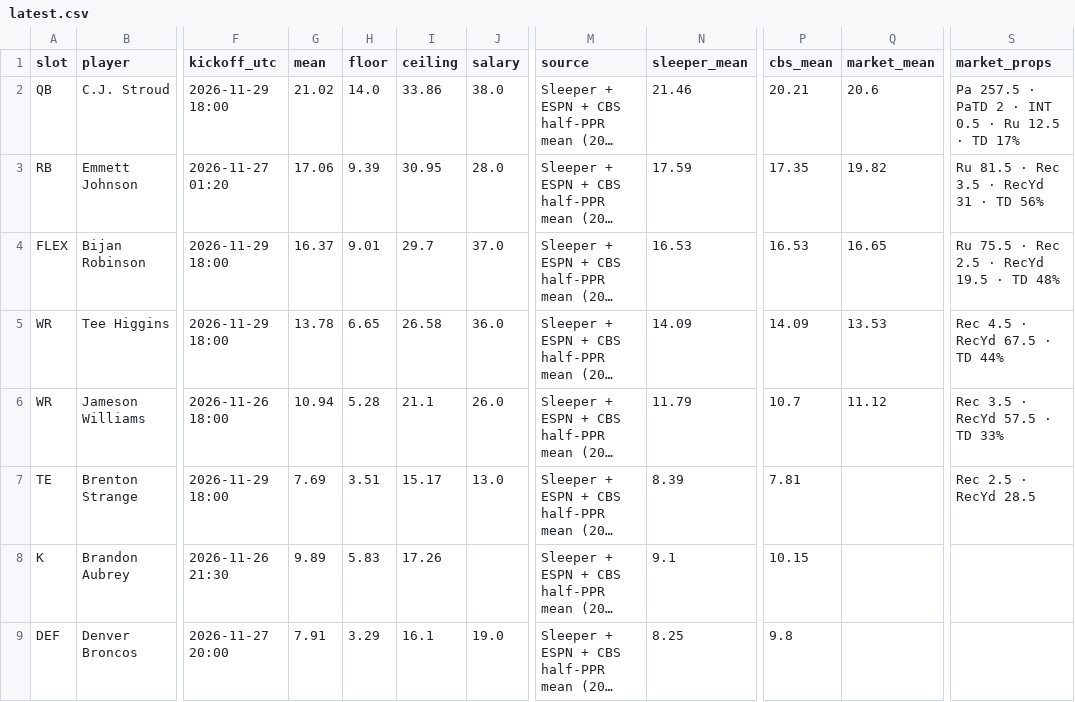
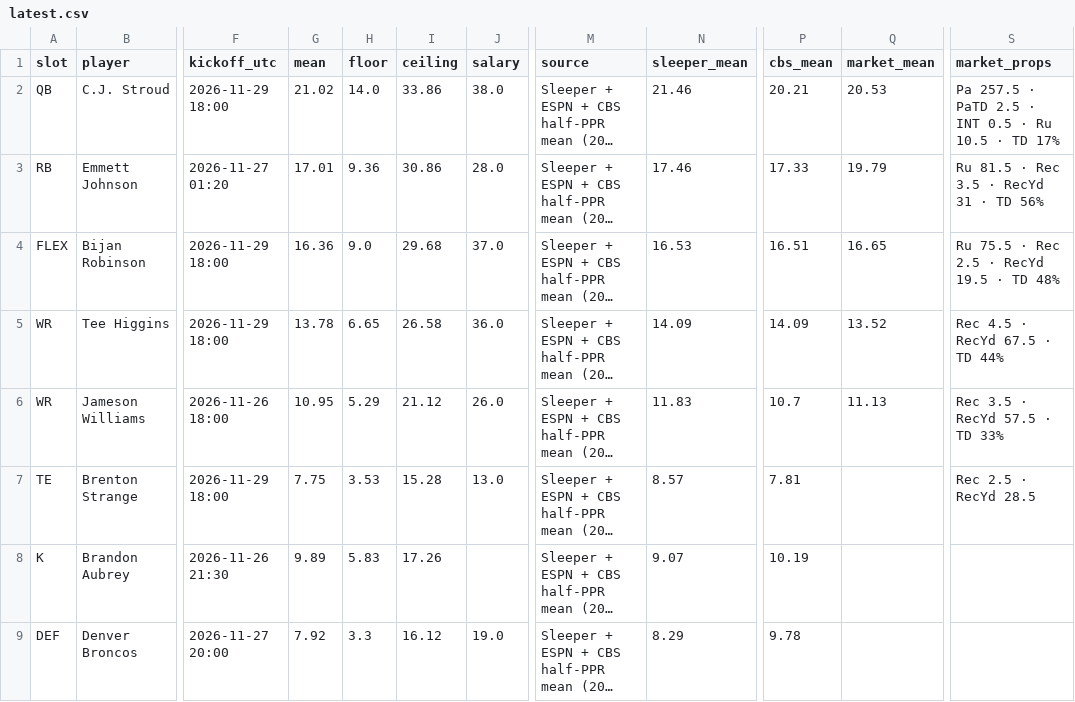
Before and after one commit to Dave356w/-nfl-top25-rankings, a CSV file: site/data/lineup/latest.csv, drawn as a sheet; only a part is shown, gaps mark what is left out; long unchanged cells end in …; the diff covers the shown part only; the diff names each change by its address in the sheet, - before the commit and + after, or states it on an @@ line.

```diff
--- a/site/data/lineup/latest.csv
+++ b/site/data/lineup/latest.csv
-Q2 (market_mean): 20.6
+Q2 (market_mean): 20.53
-S2 (market_props): …· PaTD 2 · INT 0.5 · Ru 12.5 · TD…
+S2 (market_props): …· PaTD 2.5 · INT 0.5 · Ru 10.5 · TD…
-G3 (mean): 17.06
+G3 (mean): 17.01
-H3 (floor): 9.39
+H3 (floor): 9.36
-I3 (ceiling): 30.95
+I3 (ceiling): 30.86
-N3 (sleeper_mean): 17.59
+N3 (sleeper_mean): 17.46
-P3 (cbs_mean): 17.35
+P3 (cbs_mean): 17.33
-Q3 (market_mean): 19.82
+Q3 (market_mean): 19.79
-G4 (mean): 16.37
+G4 (mean): 16.36
-H4 (floor): 9.01
+H4 (floor): 9.0
-I4 (ceiling): 29.7
+I4 (ceiling): 29.68
-P4 (cbs_mean): 16.53
+P4 (cbs_mean): 16.51
-Q5 (market_mean): 13.53
+Q5 (market_mean): 13.52
-G6 (mean): 10.94
+G6 (mean): 10.95
-H6 (floor): 5.28
+H6 (floor): 5.29
-I6 (ceiling): 21.1
+I6 (ceiling): 21.12
-N6 (sleeper_mean): 11.79
+N6 (sleeper_mean): 11.83
-Q6 (market_mean): 11.12
+Q6 (market_mean): 11.13
-G7 (mean): 7.69
+G7 (mean): 7.75
-H7 (floor): 3.51
+H7 (floor): 3.53
-I7 (ceiling): 15.17
+I7 (ceiling): 15.28
-N7 (sleeper_mean): 8.39
+N7 (sleeper_mean): 8.57
-N8 (sleeper_mean): 9.1
+N8 (sleeper_mean): 9.07
-P8 (cbs_mean): 10.15
+P8 (cbs_mean): 10.19
-G9 (mean): 7.91
+G9 (mean): 7.92
-H9 (floor): 3.29
+H9 (floor): 3.3
-I9 (ceiling): 16.1
+I9 (ceiling): 16.12
-N9 (sleeper_mean): 8.25
+N9 (sleeper_mean): 8.29
-P9 (cbs_mean): 9.8
+P9 (cbs_mean): 9.78
```
Also changed, not shown: 28 edited cells elsewhere in this file, site/data/ats/latest.csv, site/data/latest.csv, 34 other files.
